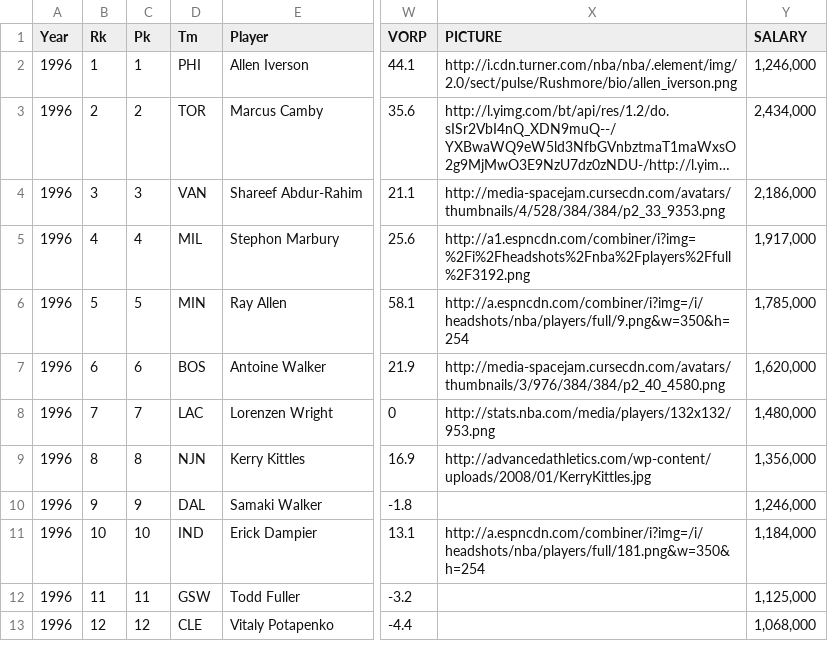
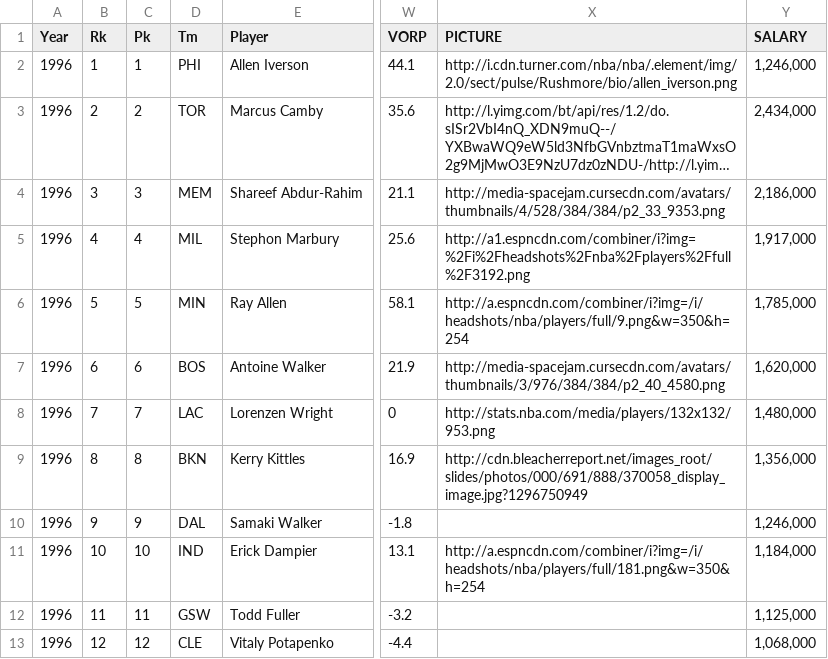
Before and after one commit to O4siang/data-visualization-proj, a CSV file: Team_4/data/draft_NBA_1996-2015.csv, drawn as a sheet; only a part is shown, gaps mark what is left out; long unchanged cells end in …; the diff covers the shown part only; the diff names each change by its address in the sheet, - before the commit and + after, or states it on an @@ line.

Commit message:
fix data folder

```diff
--- a/Team_4/data/draft_NBA_1996-2015.csv
+++ b/Team_4/data/draft_NBA_1996-2015.csv
-D4 (Tm): VAN
+D4 (Tm): MEM
-D9 (Tm): NJN
+D9 (Tm): BKN
-X9 (PICTURE): http://advancedathletics.com/wp-content/uploads/2008/01/KerryKittles.jpg
+X9 (PICTURE): http://cdn.bleacherreport.net/images_root/slides/photos/000/691/888/370058_display_image.jpg?1296750949
```
Also changed, not shown: 78 edited cells elsewhere in this file, 3 other files.
